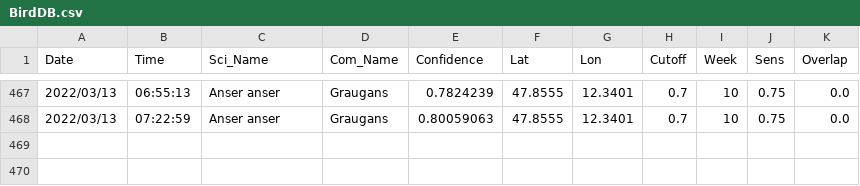
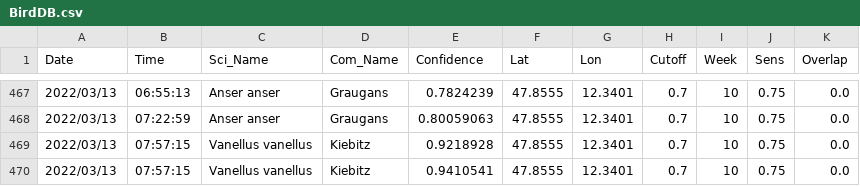
Before and after one commit to gitalm/BirdNetPiGitHub, a CSV file: BirdDB.csv, drawn as a sheet; only a part is shown, gaps mark what is left out; the diff names each change by its address in the sheet, - before the commit and + after, or states it on an @@ line.

Commit message:
BirdNET-PI Solar

```diff
--- a/BirdDB.csv
+++ b/BirdDB.csv
+row 469: 2022/03/13 | 07:57:15 | Vanellus vanellus | Kiebitz | 0.9218928 | 47.8555 | 12.3401 | 0.7 | 10 | 0.75 | 0.0
+row 470: 2022/03/13 | 07:57:15 | Vanellus vanellus | Kiebitz | 0.9410541 | 47.8555 | 12.3401 | 0.7 | 10 | 0.75 | 0.0
```
Also changed, not shown: 2 other files.
